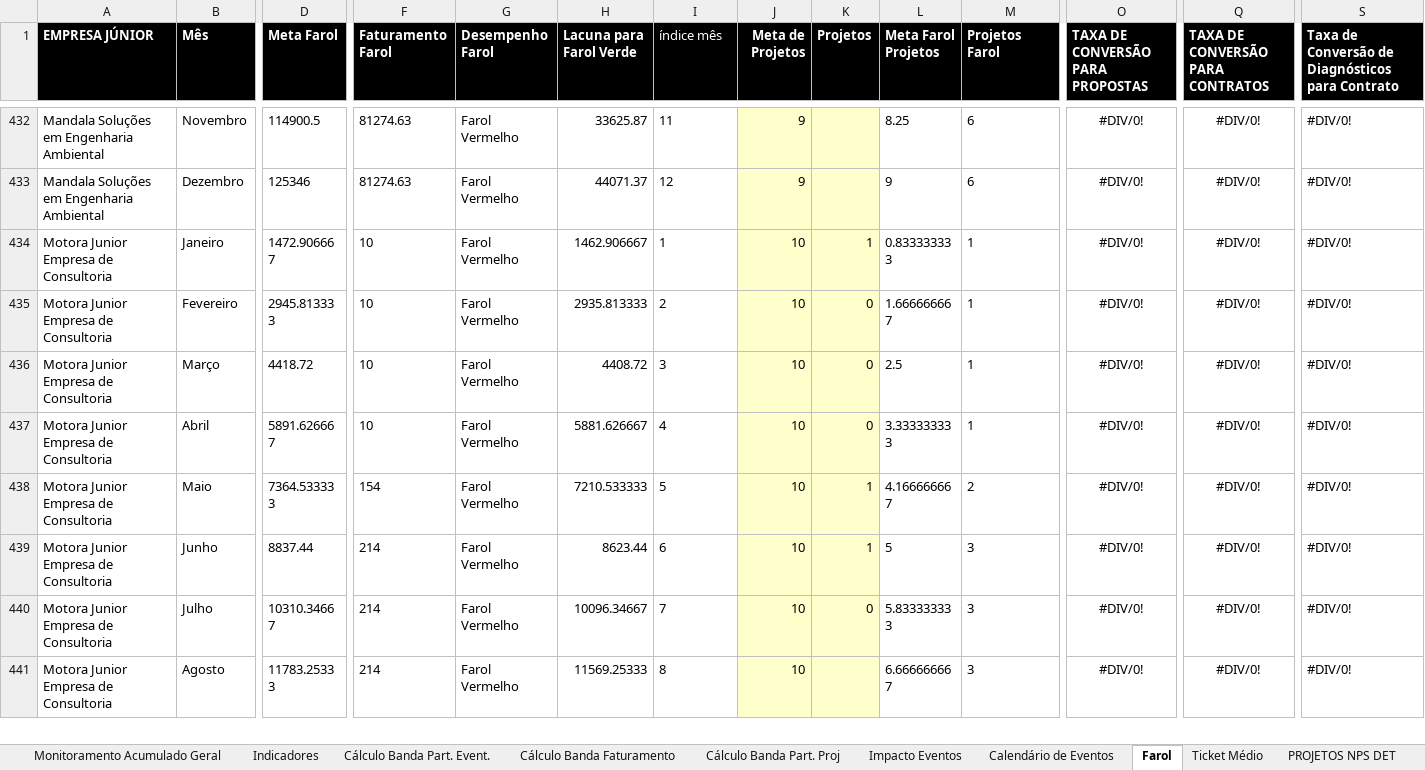
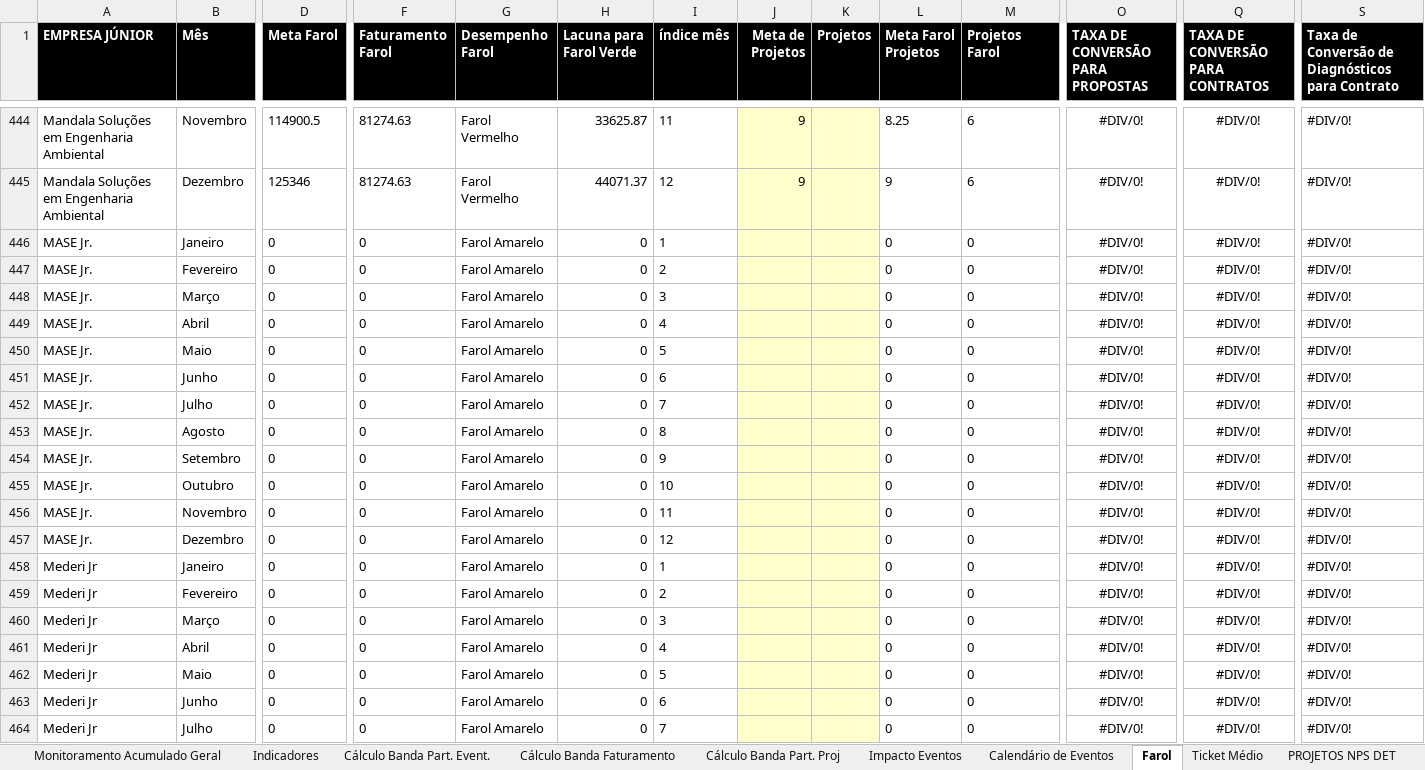
Before and after one commit to ricardorohrs/FejersBI, an Excel workbook: Excel PIR Definitivo.xlsx, sheet Farol, drawn as a sheet; only a part is shown, gaps mark what is left out; the shorter side is filled out with more unchanged rows; values as stored, in another font and other column widths than the file's, no borders; rows hold the shown columns only; the diff covers the shown part only; the diff names each change by its address in the sheet, - before the commit and + after, or states it on an @@ line.

```diff
--- a/Excel PIR Definitivo.xlsx (sheet Farol)
+++ b/Excel PIR Definitivo.xlsx (sheet Farol)
-I1 bold: off
+I1 bold: on
+row 446: MASE Jr. | Janeiro | 0 | 0 | Farol Amarelo | 0 | 1 |  |  | 0 | 0 | #DIV/0! | #DIV/0! | #DIV/0!
+row 447: MASE Jr. | Fevereiro | 0 | 0 | Farol Amarelo | 0 | 2 |  |  | 0 | 0 | #DIV/0! | #DIV/0! | #DIV/0!
+row 448: MASE Jr. | Março | 0 | 0 | Farol Amarelo | 0 | 3 |  |  | 0 | 0 | #DIV/0! | #DIV/0! | #DIV/0!
+row 449: MASE Jr. | Abril | 0 | 0 | Farol Amarelo | 0 | 4 |  |  | 0 | 0 | #DIV/0! | #DIV/0! | #DIV/0!
+row 450: MASE Jr. | Maio | 0 | 0 | Farol Amarelo | 0 | 5 |  |  | 0 | 0 | #DIV/0! | #DIV/0! | #DIV/0!
+row 451: MASE Jr. | Junho | 0 | 0 | Farol Amarelo | 0 | 6 |  |  | 0 | 0 | #DIV/0! | #DIV/0! | #DIV/0!
+row 452: MASE Jr. | Julho | 0 | 0 | Farol Amarelo | 0 | 7 |  |  | 0 | 0 | #DIV/0! | #DIV/0! | #DIV/0!
+row 453: MASE Jr. | Agosto | 0 | 0 | Farol Amarelo | 0 | 8 |  |  | 0 | 0 | #DIV/0! | #DIV/0! | #DIV/0!
+row 454: MASE Jr. | Setembro | 0 | 0 | Farol Amarelo | 0 | 9 |  |  | 0 | 0 | #DIV/0! | #DIV/0! | #DIV/0!
+row 455: MASE Jr. | Outubro | 0 | 0 | Farol Amarelo | 0 | 10 |  |  | 0 | 0 | #DIV/0! | #DIV/0! | #DIV/0!
+row 456: MASE Jr. | Novembro | 0 | 0 | Farol Amarelo | 0 | 11 |  |  | 0 | 0 | #DIV/0! | #DIV/0! | #DIV/0!
+row 457: MASE Jr. | Dezembro | 0 | 0 | Farol Amarelo | 0 | 12 |  |  | 0 | 0 | #DIV/0! | #DIV/0! | #DIV/0!
+row 458: Mederi Jr | Janeiro | 0 | 0 | Farol Amarelo | 0 | 1 |  |  | 0 | 0 | #DIV/0! | #DIV/0! | #DIV/0!
+row 459: Mederi Jr | Fevereiro | 0 | 0 | Farol Amarelo | 0 | 2 |  |  | 0 | 0 | #DIV/0! | #DIV/0! | #DIV/0!
+row 460: Mederi Jr | Março | 0 | 0 | Farol Amarelo | 0 | 3 |  |  | 0 | 0 | #DIV/0! | #DIV/0! | #DIV/0!
+row 461: Mederi Jr | Abril | 0 | 0 | Farol Amarelo | 0 | 4 |  |  | 0 | 0 | #DIV/0! | #DIV/0! | #DIV/0!
+row 462: Mederi Jr | Maio | 0 | 0 | Farol Amarelo | 0 | 5 |  |  | 0 | 0 | #DIV/0! | #DIV/0! | #DIV/0!
+row 463: Mederi Jr | Junho | 0 | 0 | Farol Amarelo | 0 | 6 |  |  | 0 | 0 | #DIV/0! | #DIV/0! | #DIV/0!
+row 464: Mederi Jr | Julho | 0 | 0 | Farol Amarelo | 0 | 7 |  |  | 0 | 0 | #DIV/0! | #DIV/0! | #DIV/0!
```
Also changed, not shown: 29 added rows elsewhere in this sheet, sheet Indicadores, sheet Impacto Eventos, sheet PROJETOS NPS DET, sheet Cálculo Banda Faturamento, sheet Monitoramento Acumulado Geral, sheet Cálculo Banda Part. Event., 3 more sheets, formulas that keep their value.
